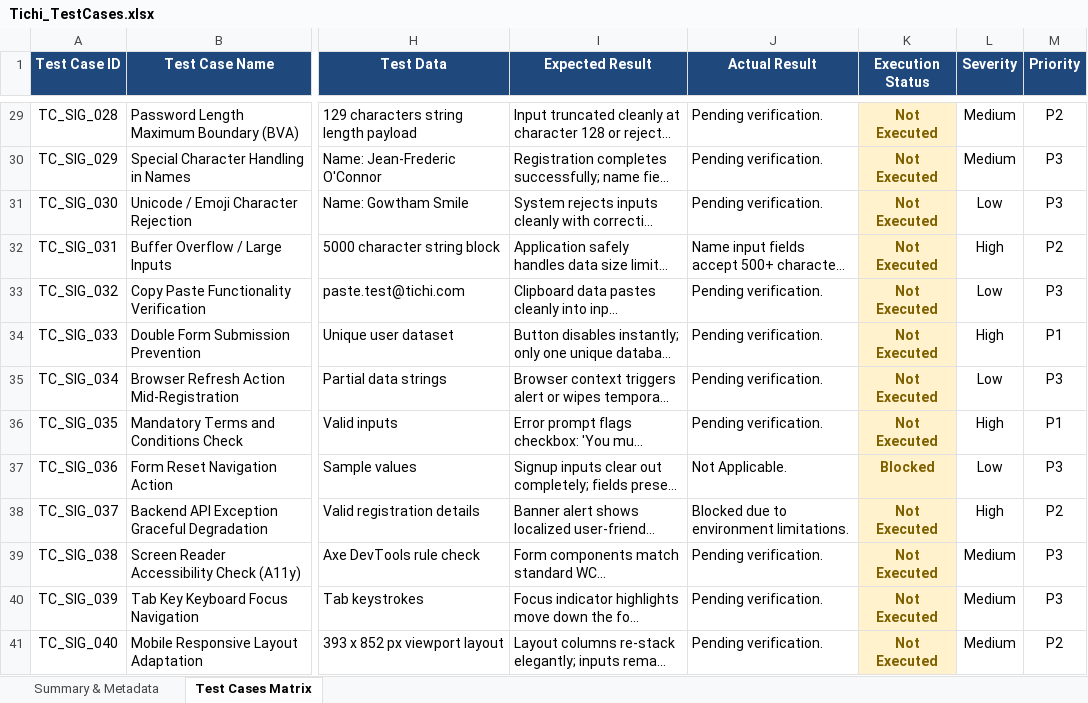
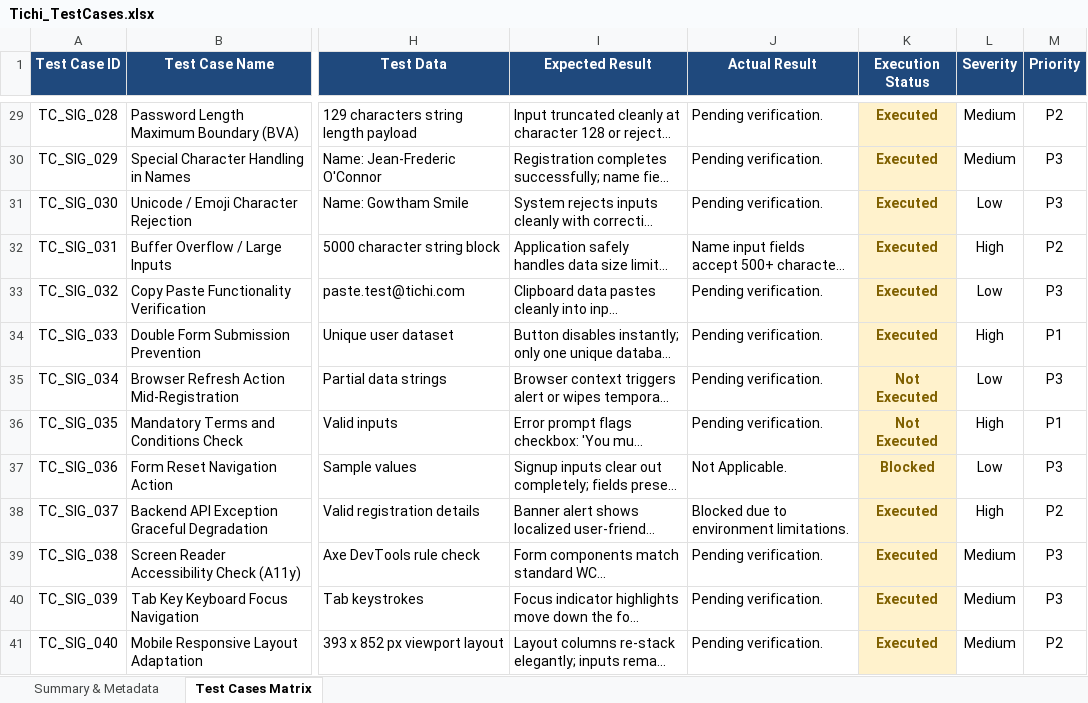
Before and after one commit to GOWTHAM-2709/Gowtham_C_QA_Assignment, an Excel workbook: 01_TestCases/Tichi_TestCases.xlsx, sheet Test Cases Matrix, drawn as a sheet; only a part is shown, gaps mark what is left out; long unchanged cells end in …; values as stored, in another font and other column widths than the file's, no borders; the diff covers the shown part only; the diff names each change by its address in the sheet, - before the commit and + after, or states it on an @@ line.

Commit message:
Updated test execution status in Tichi_TestCases.xlsx

```diff
--- a/01_TestCases/Tichi_TestCases.xlsx (sheet Test Cases Matrix)
+++ b/01_TestCases/Tichi_TestCases.xlsx (sheet Test Cases Matrix)
-K29:K34 (Execution Status): Not Executed
+K29:K34 (Execution Status): Executed
-K38:K41 (Execution Status): Not Executed
+K38:K41 (Execution Status): Executed
```
Also changed, not shown: 26 edited cells elsewhere in this sheet, sheet Summary & Metadata.
